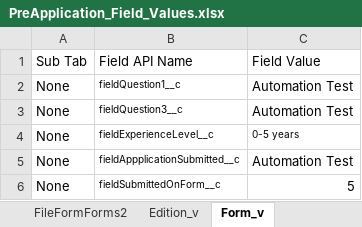
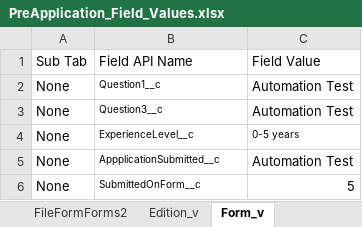
Before and after one commit to VaibhavChandratre-REISys/govgrants-product-automation, an Excel workbook: src/main/resources/PreApplication_Field_Values.xlsx, sheet Form_v, drawn as a sheet; values as stored, in another font and other column widths than the file's, no borders; the diff names each change by its address in the sheet, - before the commit and + after, or states it on an @@ line.

```diff
--- a/src/main/resources/PreApplication_Field_Values.xlsx (sheet Form_v)
+++ b/src/main/resources/PreApplication_Field_Values.xlsx (sheet Form_v)
-B2: fieldQuestion1__c
+B2: Question1__c
-B3: fieldQuestion3__c
+B3: Question3__c
-B4: fieldExperienceLevel__c
+B4: ExperienceLevel__c
-B5: fieldAppplicationSubmitted__c
+B5: AppplicationSubmitted__c
-B6: fieldSubmittedOnForm__c
+B6: SubmittedOnForm__c
```
Also changed, not shown: sheet FileFormForms2, sheet Nego_Edit1, sheet Negotiation_Edit, sheet Edition_v, sheet FileFormForms1, sheet FileFormForms, 2 other files.
